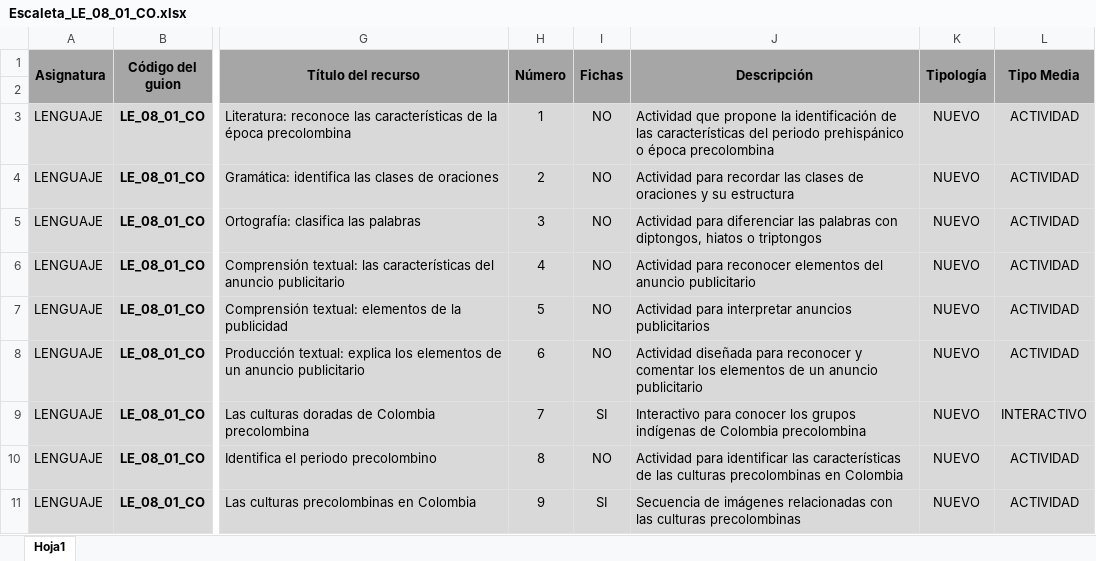
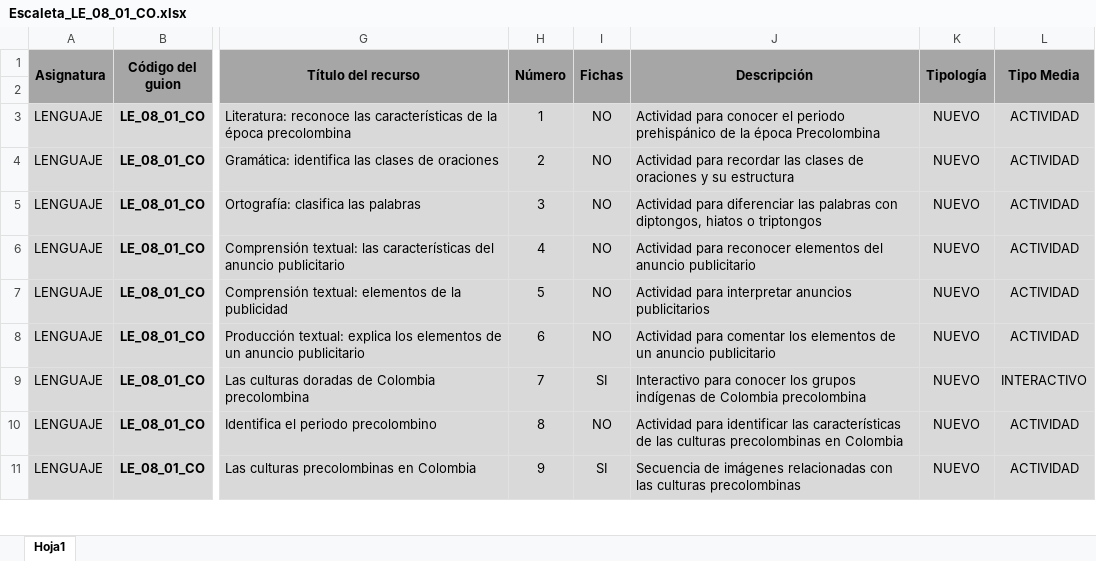
Before and after one commit to AulaPlanetaColombia/Lenguaje, an Excel workbook: fuentes/contenidos/grado08/guion01/Escaleta_LE_08_01_CO.xlsx, sheet Hoja1, drawn as a sheet; only a part is shown, gaps mark what is left out; values as stored, in another font and other column widths than the file's, no borders; the diff covers the shown part only; the diff names each change by its address in the sheet, - before the commit and + after, or states it on an @@ line.

Commit message:
Actualización Escaleta_descripciones de recursos

```diff
--- a/fuentes/contenidos/grado08/guion01/Escaleta_LE_08_01_CO.xlsx (sheet Hoja1)
+++ b/fuentes/contenidos/grado08/guion01/Escaleta_LE_08_01_CO.xlsx (sheet Hoja1)
-J3 (Descripción): Actividad que propone la identificación de las características del periodo prehispánico o época precolombina
+J3 (Descripción): Actividad para conocer el periodo prehispánico de la época Precolombina
-J8 (Descripción): Actividad diseñada para reconocer y comentar los…
+J8 (Descripción): Actividad para comentar los…
```
Also changed, not shown: 5 edited cells elsewhere in this sheet.
